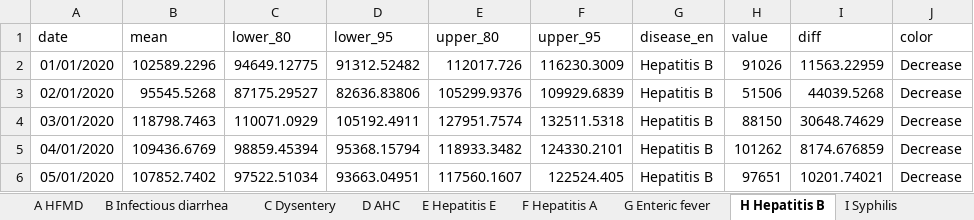
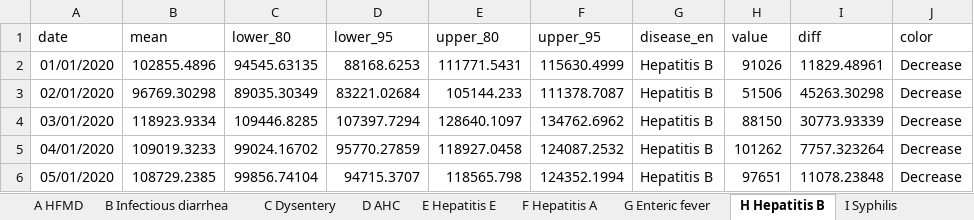
Before and after one commit to xmusphlkg/code_PHSM, an Excel workbook: outcome/appendix/Figure Data/Fig.4 data.xlsx, sheet H Hepatitis B, drawn as a sheet; only a part is shown; values as stored, in another font and other column widths than the file's, no borders; the diff covers the shown part only; the diff names each change by its address in the sheet, - before the commit and + after, or states it on an @@ line.

```diff
--- a/outcome/appendix/Figure Data/Fig.4 data.xlsx (sheet H Hepatitis B)
+++ b/outcome/appendix/Figure Data/Fig.4 data.xlsx (sheet H Hepatitis B)
-B2 (mean): 102589.2296
+B2 (mean): 102855.4896
-C2 (lower_80): 94649.12775
+C2 (lower_80): 94545.63135
-D2 (lower_95): 91312.52482
+D2 (lower_95): 88168.6253
-E2 (upper_80): 112017.726
+E2 (upper_80): 111771.5431
-F2 (upper_95): 116230.3009
+F2 (upper_95): 115630.4999
-I2 (diff): 11563.22959
+I2 (diff): 11829.48961
-B3 (mean): 95545.5268
+B3 (mean): 96769.30298
-C3 (lower_80): 87175.29527
+C3 (lower_80): 89035.30349
-D3 (lower_95): 82636.83806
+D3 (lower_95): 83221.02684
-E3 (upper_80): 105299.9376
+E3 (upper_80): 105144.233
-F3 (upper_95): 109929.6839
+F3 (upper_95): 111378.7087
-I3 (diff): 44039.5268
+I3 (diff): 45263.30298
-B4 (mean): 118798.7463
+B4 (mean): 118923.9334
-C4 (lower_80): 110071.0929
+C4 (lower_80): 109446.8285
-D4 (lower_95): 105192.4911
+D4 (lower_95): 107397.7294
-E4 (upper_80): 127951.7574
+E4 (upper_80): 128640.1097
-F4 (upper_95): 132511.5318
+F4 (upper_95): 134762.6962
-I4 (diff): 30648.74629
+I4 (diff): 30773.93339
-B5 (mean): 109436.6769
+B5 (mean): 109019.3233
-C5 (lower_80): 98859.45394
+C5 (lower_80): 99024.16702
-D5 (lower_95): 95368.15794
+D5 (lower_95): 95770.27859
-E5 (upper_80): 118933.3482
+E5 (upper_80): 118927.0458
-F5 (upper_95): 124330.2101
+F5 (upper_95): 124087.2532
-I5 (diff): 8174.676859
+I5 (diff): 7757.323264
-B6 (mean): 107852.7402
+B6 (mean): 108729.2385
-C6 (lower_80): 97522.51034
+C6 (lower_80): 99856.74104
-D6 (lower_95): 93663.04951
+D6 (lower_95): 94715.3707
-E6 (upper_80): 117560.1607
+E6 (upper_80): 118565.798
-F6 (upper_95): 122524.405
+F6 (upper_95): 124352.1994
-I6 (diff): 10201.74021
+I6 (diff): 11078.23848
```
Also changed, not shown: 270 edited cells elsewhere in this sheet, sheet W Typhus, sheet S HFRS, sheet D AHC, sheet T Dengue fever, sheet V Echinococcosis, sheet M Tuberculosis, 13 more sheets, outcome/appendix/Figure Data/Fig.3 data.xlsx, outcome/appendix/Figure Data/Fig.5 data.xlsx, 41 other files.
